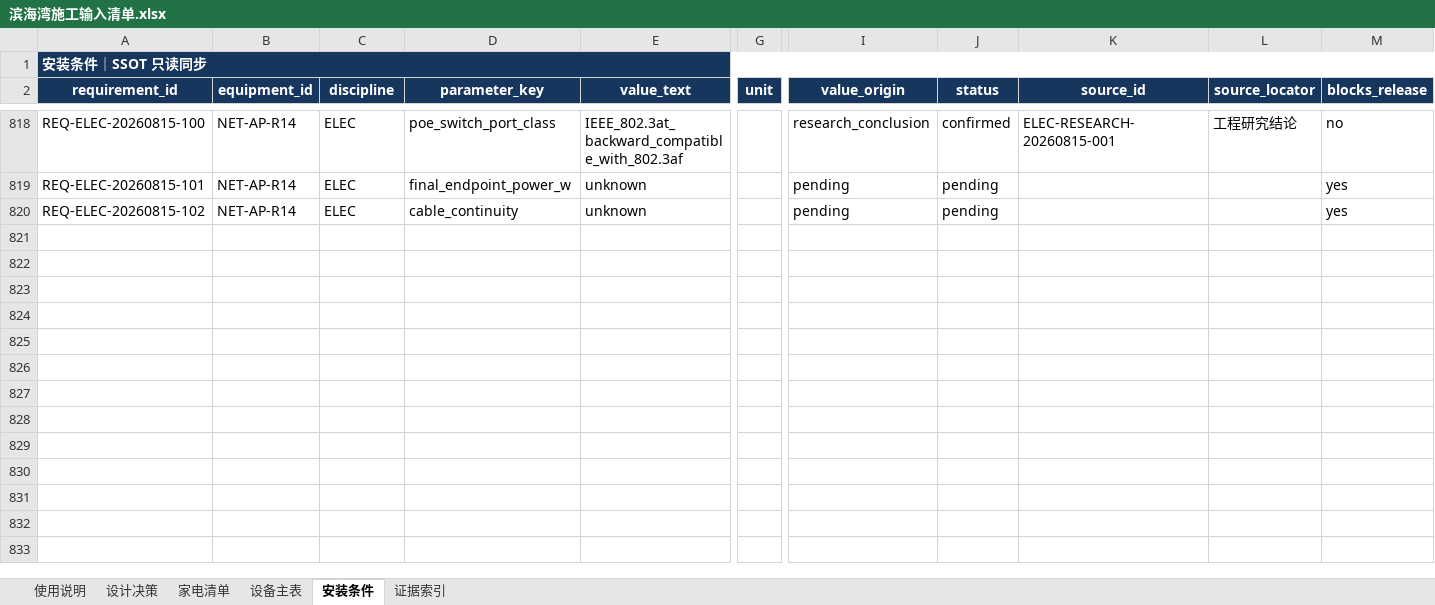
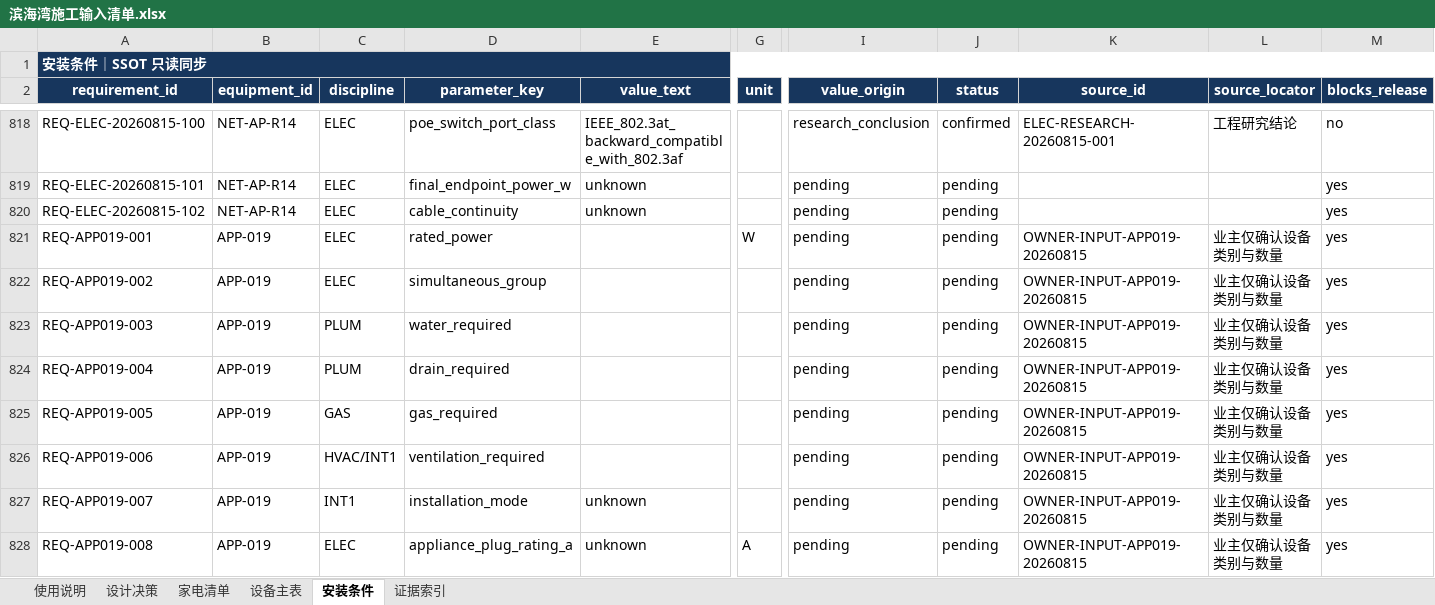
Before and after one commit to Weihan96/2504-GBTB-Yanlord-Zhuhai, an Excel workbook: output/forms/滨海湾施工输入清单.xlsx, sheet 安装条件, drawn as a sheet; only a part is shown, gaps mark what is left out; values as stored, in another font and other column widths than the file's, no borders; table styles not drawn; rows hold the shown columns only; the diff covers the shown part only; the diff names each change by its address in the sheet, - before the commit and + after, or states it on an @@ line.

Commit message:
feat(data): register ice cream machine input
- Add APP-019 as a one-unit candidate while keeping its location, model, and installation interfaces unknown until owner and vendor evidence arrives.

- Sync the equipment SSOT, workbook, PLUM/INT1/S-701 outputs, and route its 16 release blockers into one evidence request package.

- Validate workbook parity, 165/165 IFC scope, portable evidence hashes, and the reviewed-candidate release without changing the formal IFC.

```diff
--- a/output/forms/滨海湾施工输入清单.xlsx (sheet 安装条件)
+++ b/output/forms/滨海湾施工输入清单.xlsx (sheet 安装条件)
+row 821: REQ-APP019-001 | APP-019 | ELEC | rated_power |  | W | pending | pending | OWNER-INPUT-APP019-20260815 | 业主仅确认设备类别与数量 | yes
+row 822: REQ-APP019-002 | APP-019 | ELEC | simultaneous_group |  |  | pending | pending | OWNER-INPUT-APP019-20260815 | 业主仅确认设备类别与数量 | yes
+row 823: REQ-APP019-003 | APP-019 | PLUM | water_required |  |  | pending | pending | OWNER-INPUT-APP019-20260815 | 业主仅确认设备类别与数量 | yes
+row 824: REQ-APP019-004 | APP-019 | PLUM | drain_required |  |  | pending | pending | OWNER-INPUT-APP019-20260815 | 业主仅确认设备类别与数量 | yes
+row 825: REQ-APP019-005 | APP-019 | GAS | gas_required |  |  | pending | pending | OWNER-INPUT-APP019-20260815 | 业主仅确认设备类别与数量 | yes
+row 826: REQ-APP019-006 | APP-019 | HVAC/INT1 | ventilation_required |  |  | pending | pending | OWNER-INPUT-APP019-20260815 | 业主仅确认设备类别与数量 | yes
+row 827: REQ-APP019-007 | APP-019 | INT1 | installation_mode | unknown |  | pending | pending | OWNER-INPUT-APP019-20260815 | 业主仅确认设备类别与数量 | yes
+row 828: REQ-APP019-008 | APP-019 | ELEC | appliance_plug_rating_a | unknown | A | pending | pending | OWNER-INPUT-APP019-20260815 | 业主仅确认设备类别与数量 | yes
```
Also changed, not shown: 8 added rows elsewhere in this sheet, sheet 设备主表, sheet 证据索引, sheet 家电清单, 18 other files.
